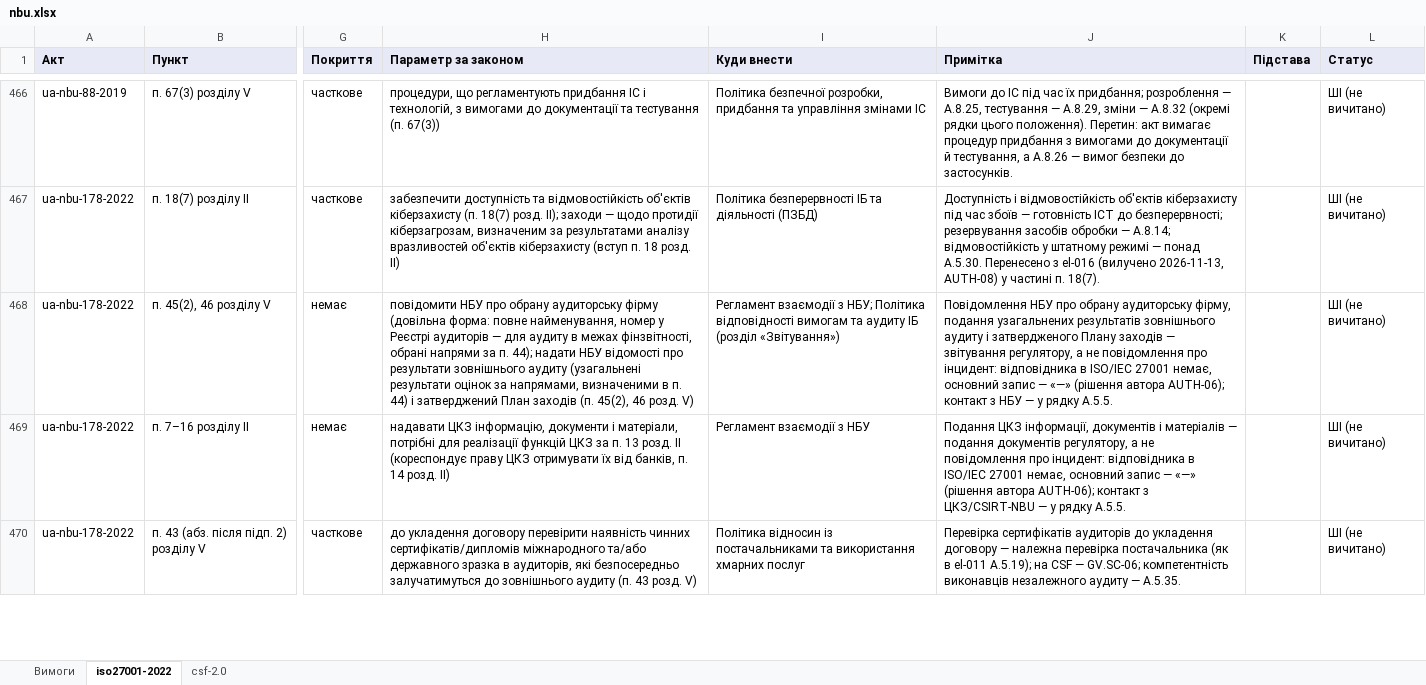
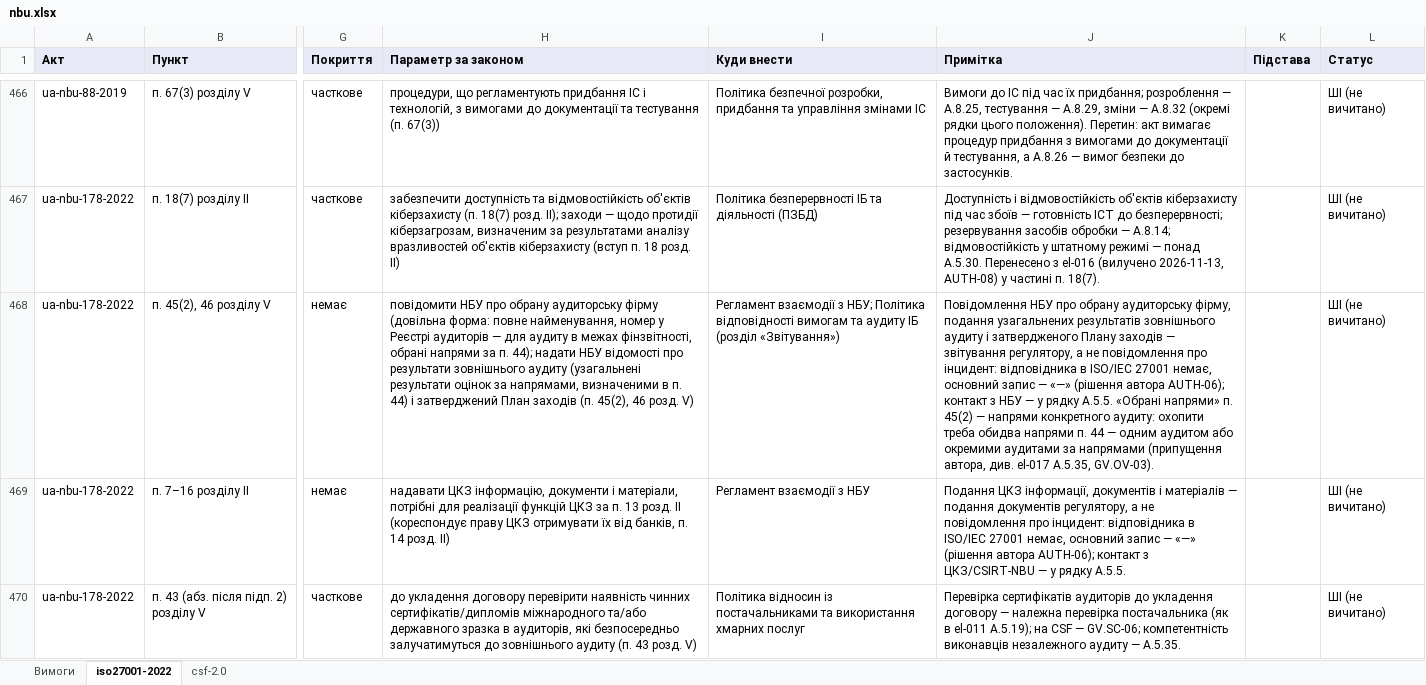
Before and after one commit to Ivan-Gokin/grc-foundation-ua, an Excel workbook: mappings/nbu.xlsx, sheet iso27001-2022, drawn as a sheet; only a part is shown, gaps mark what is left out; values as stored, in another font and other column widths than the file's, no borders; the diff covers the shown part only; the diff names each change by its address in the sheet, - before the commit and + after, or states it on an @@ line.

```diff
--- a/mappings/nbu.xlsx (sheet iso27001-2022)
+++ b/mappings/nbu.xlsx (sheet iso27001-2022)
-J468 (Примітка): …рядку A.5.5.
+J468 (Примітка): …рядку A.5.5. «Обрані напрями» п. 45(2) — напрями конкретного аудиту: охопити треба обидва напрями п. 44 — одним аудитом або окремими аудитами за напрямами (припущення автора, див. el-017 A.5.35, GV.OV-03).
```
Also changed, not shown: 15 edited cells elsewhere in this sheet, sheet csf-2.0, sheet Вимоги, mappings/cmu-373-736.xlsx, mappings/law-80-94-vr.xlsx, 2 other files.
